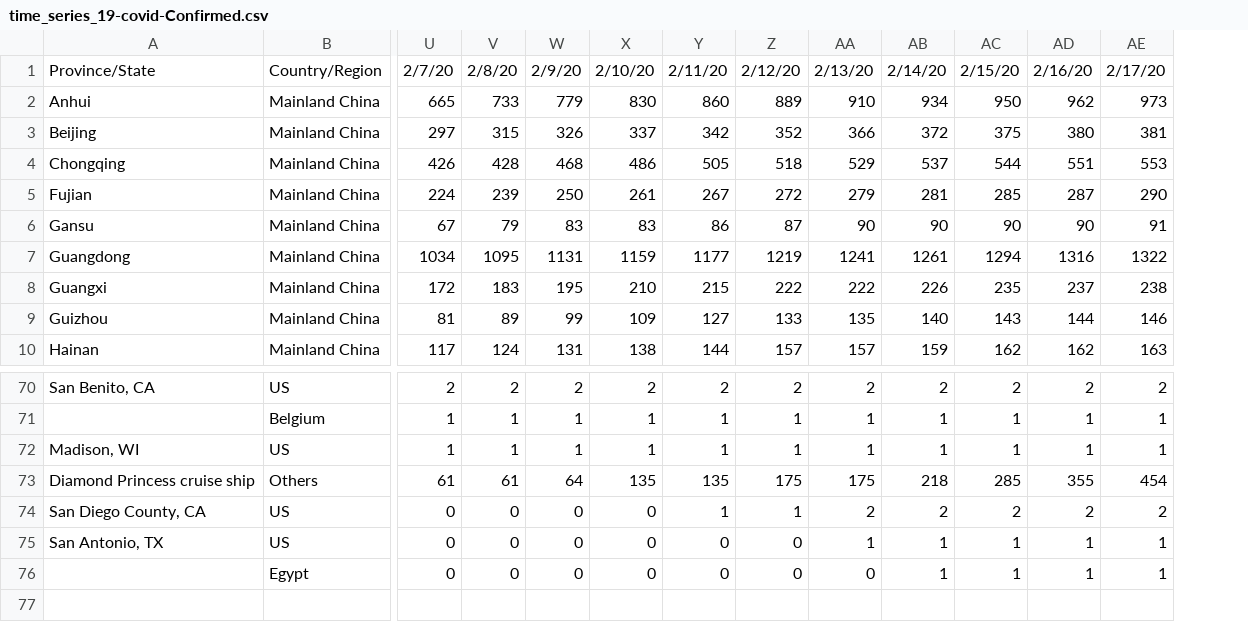
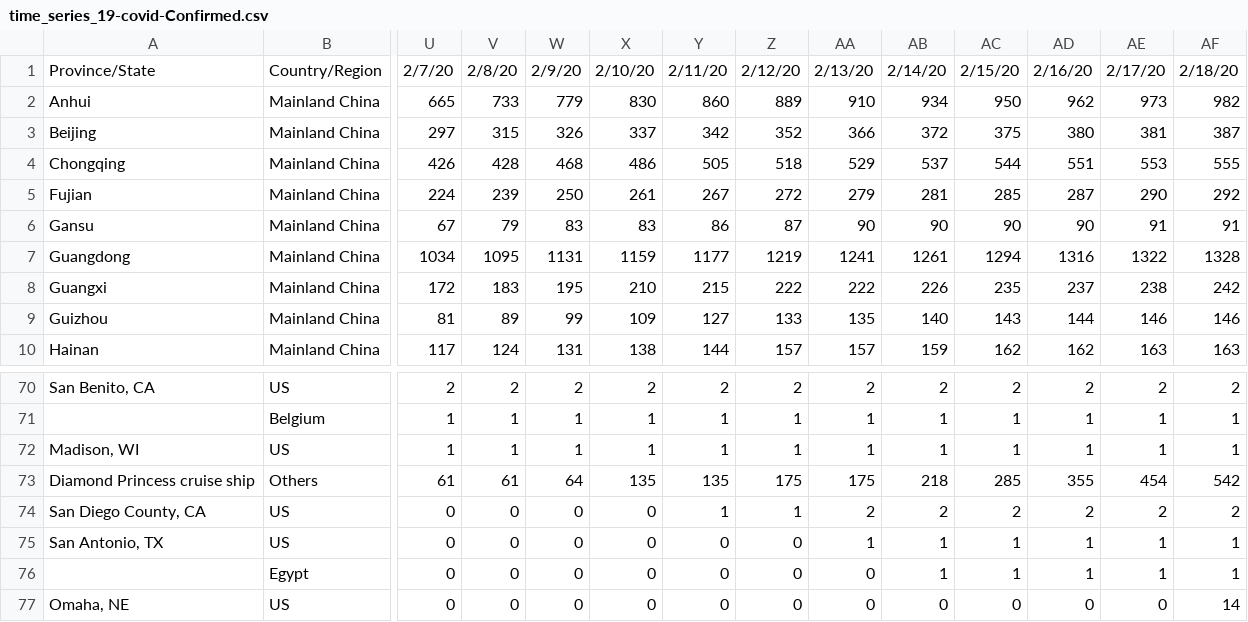
Before and after one commit to shimizu/Coronavirus2020, a CSV file: data/time_series_19-covid-Confirmed.csv, drawn as a sheet; only a part is shown, gaps mark what is left out; rows hold the shown columns only; the diff names each change by its address in the sheet, - before the commit and + after, or states it on an @@ line.

Commit message:
update data

```diff
--- a/data/time_series_19-covid-Confirmed.csv
+++ b/data/time_series_19-covid-Confirmed.csv
+column AF, rows 1-10: 2/18/20 | 982 | 387 | 555 | 292 | 91 | 1328 | 242 | 146 | 163; rows 70-76: 2 | 1 | 1 | 542 | 2 | 1 | 1
+row 77: Omaha, NE | US | 0 | 0 | 0 | 0 | 0 | 0 | 0 | 0 | 0 | 0 | 0 | 14
```
Also changed, not shown: data/time_series_19-covid-Deaths.csv, data/time_series_19-covid-Recovered.csv, 1 other file.
